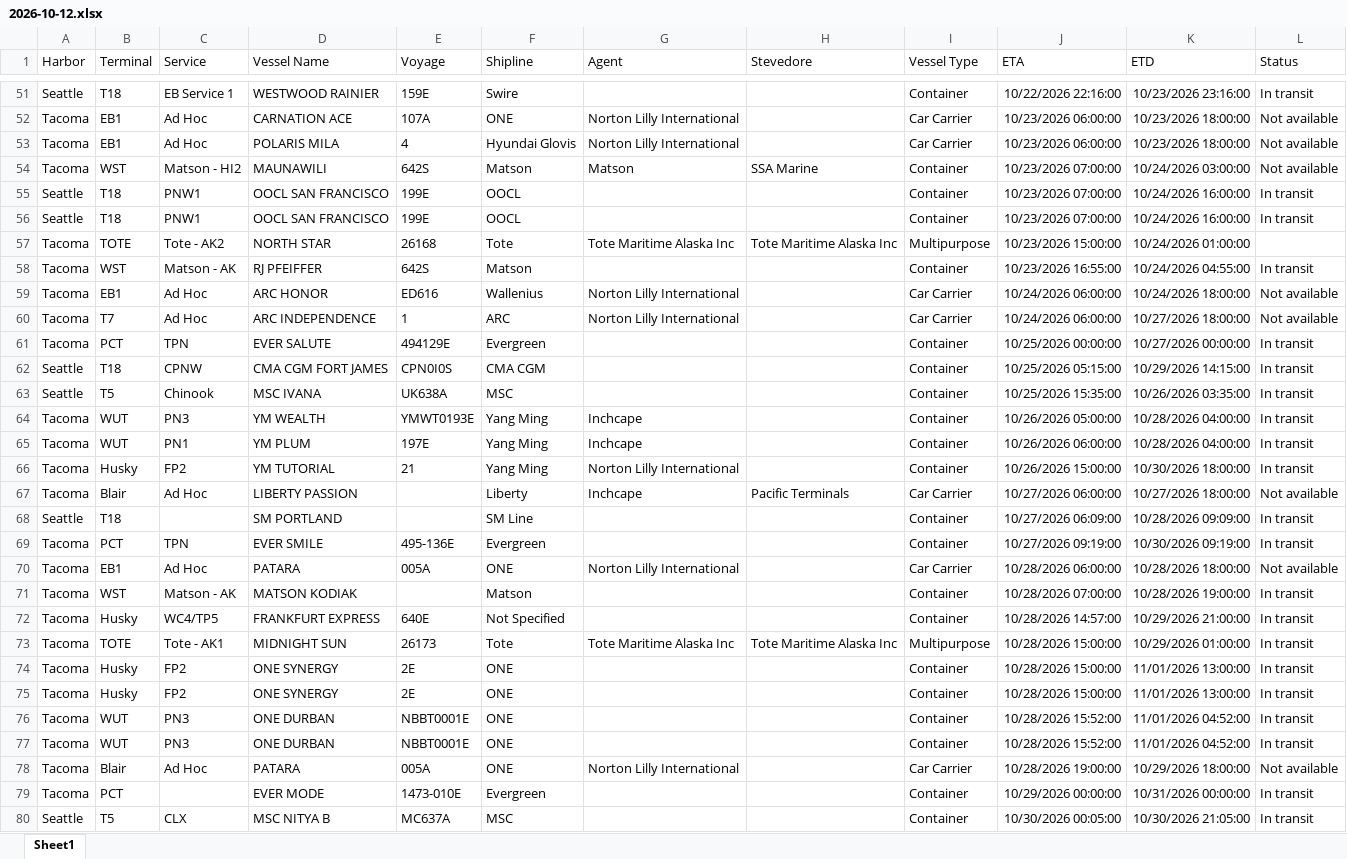
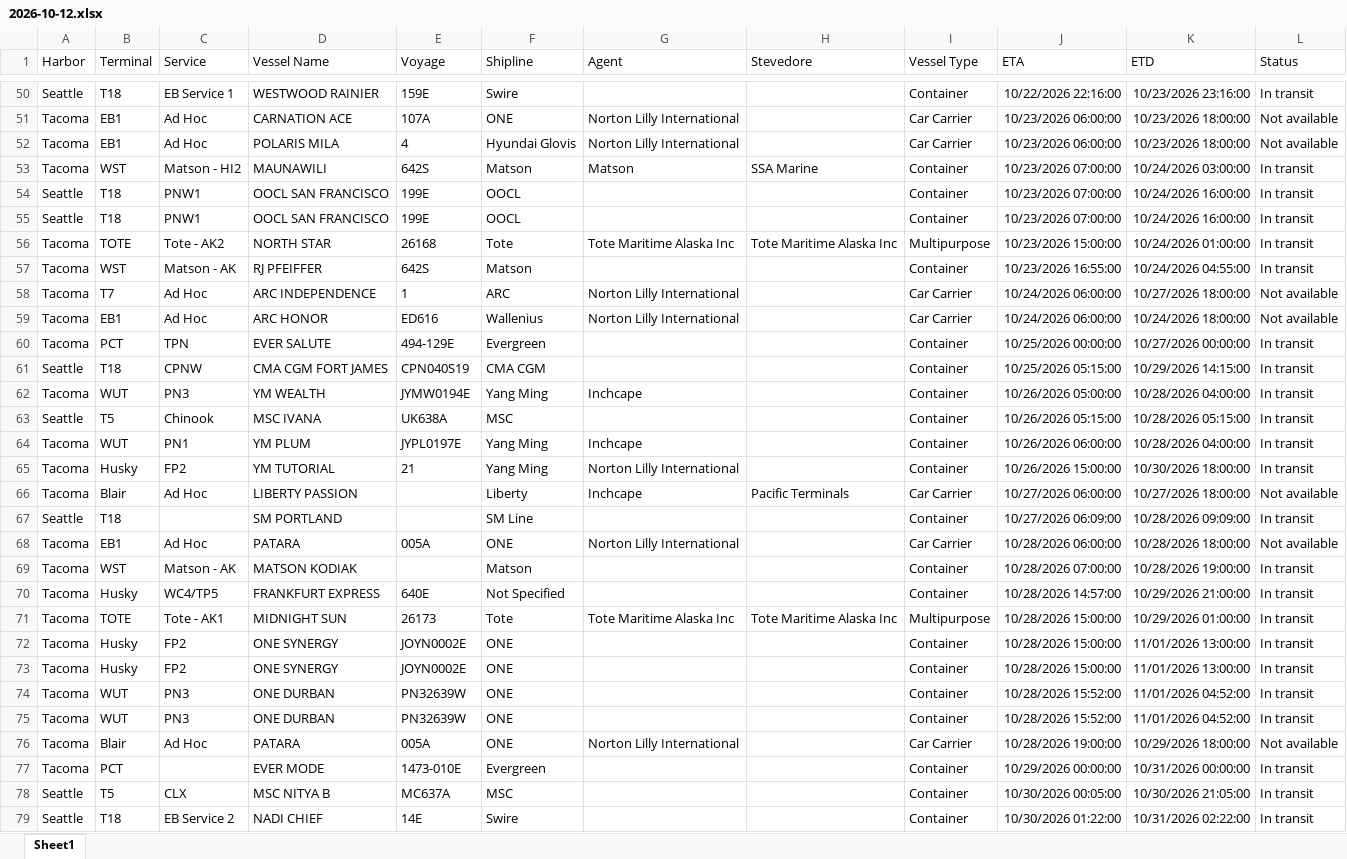
Before and after one commit to TheJoe1990/Ilwu, an Excel workbook: data/vessels/2026-10-12.xlsx, sheet Sheet1, drawn as a sheet; only a part is shown, gaps mark what is left out; the shorter side is filled out with more unchanged rows; values as stored, in another font and other column widths than the file's, no borders; table styles not drawn; removed rows and columns are numbered as before the commit, all else as after; the diff covers the shown part only; the diff names each change by its address in the sheet, - before the commit and + after, or states it on an @@ line.

```diff
--- a/data/vessels/2026-10-12.xlsx (sheet Sheet1)
+++ b/data/vessels/2026-10-12.xlsx (sheet Sheet1)
-L53 (Status): Not available
+L53 (Status): In transit
-L56 (Status): (empty)
+L56 (Status): In transit
@@ row 60 moved to row 58: Tacoma @@
-E60 (Voyage): 494129E
+E60 (Voyage): 494-129E
-E61 (Voyage): CPN0I0S
+E61 (Voyage): CPN040S19
-row 63: Seattle | T5 | Chinook | MSC IVANA | UK638A | MSC |  |  | Container | 10/25/2026 15:35:00 | 10/26/2026 03:35:00 | In transit
-E62 (Voyage): YMWT0193E
+E62 (Voyage): JYMW0194E
+row 63: Seattle | T5 | Chinook | MSC IVANA | UK638A | MSC |  |  | Container | 10/26/2026 05:15:00 | 10/28/2026 05:15:00 | In transit
-E64 (Voyage): 197E
+E64 (Voyage): JYPL0197E
-row 69: Tacoma | PCT | TPN | EVER SMILE | 495-136E | Evergreen |  |  | Container | 10/27/2026 09:19:00 | 10/30/2026 09:19:00 | In transit
-E72:E73 (Voyage): 2E
+E72:E73 (Voyage): JOYN0002E
-E74:E75 (Voyage): NBBT0001E
+E74:E75 (Voyage): PN32639W
```
Also changed, not shown: 1 added row, 2 removed rows, 4 moved rows and 27 edited cells elsewhere in this sheet, 3 other files.
